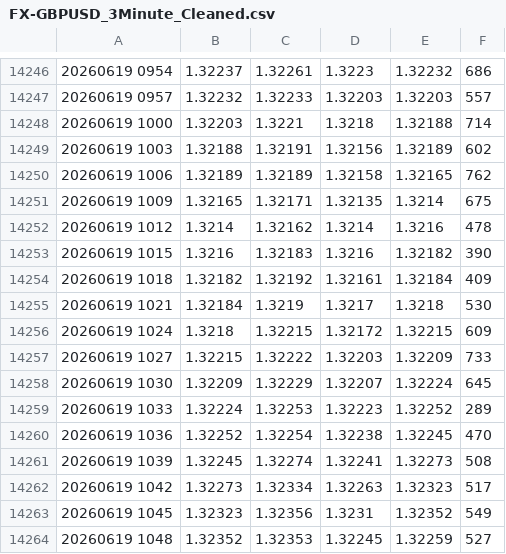
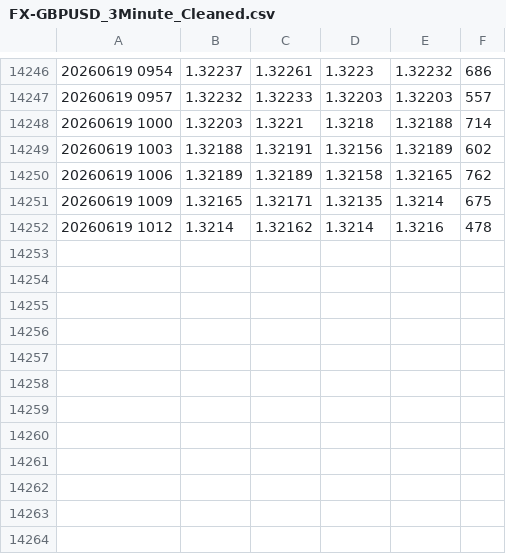
Before and after one commit to OmidPvh/candle-data, a CSV file: FX-GBPUSD_3Minute_Cleaned.csv, drawn as a sheet; only a part is shown, gaps mark what is left out; the diff names each change by its address in the sheet, - before the commit and + after, or states it on an @@ line.

Commit message:
Update FX-GBPUSD_3Minute_Cleaned.csv

```diff
--- a/FX-GBPUSD_3Minute_Cleaned.csv
+++ b/FX-GBPUSD_3Minute_Cleaned.csv
-row 14253: 20260619 1015 | 1.3216 | 1.32183 | 1.3216 | 1.32182 | 390
-row 14254: 20260619 1018 | 1.32182 | 1.32192 | 1.32161 | 1.32184 | 409
-row 14255: 20260619 1021 | 1.32184 | 1.3219 | 1.3217 | 1.3218 | 530
-row 14256: 20260619 1024 | 1.3218 | 1.32215 | 1.32172 | 1.32215 | 609
-row 14257: 20260619 1027 | 1.32215 | 1.32222 | 1.32203 | 1.32209 | 733
-row 14258: 20260619 1030 | 1.32209 | 1.32229 | 1.32207 | 1.32224 | 645
-row 14259: 20260619 1033 | 1.32224 | 1.32253 | 1.32223 | 1.32252 | 289
-row 14260: 20260619 1036 | 1.32252 | 1.32254 | 1.32238 | 1.32245 | 470
-row 14261: 20260619 1039 | 1.32245 | 1.32274 | 1.32241 | 1.32273 | 508
-row 14262: 20260619 1042 | 1.32273 | 1.32334 | 1.32263 | 1.32323 | 517
-row 14263: 20260619 1045 | 1.32323 | 1.32356 | 1.3231 | 1.32352 | 549
-row 14264: 20260619 1048 | 1.32352 | 1.32353 | 1.32245 | 1.32259 | 527
```
